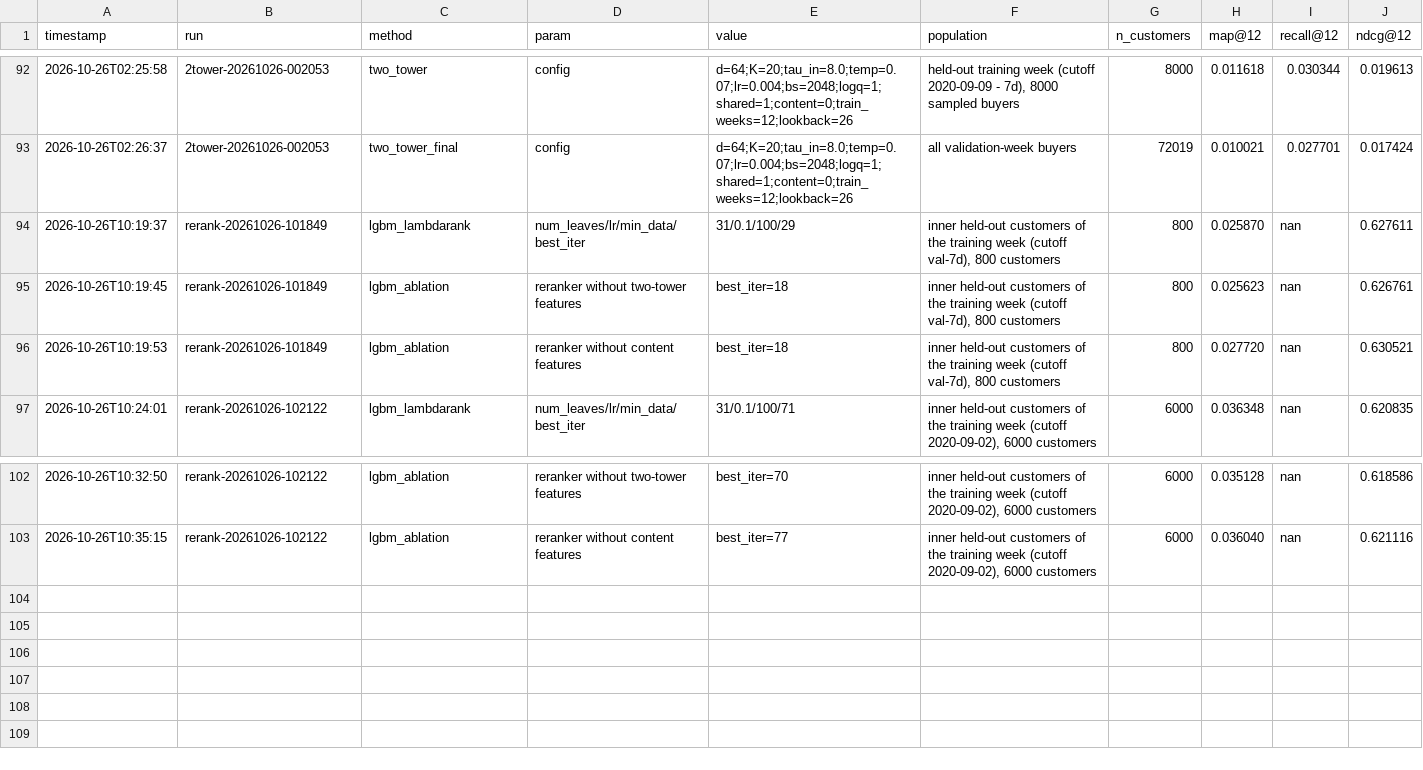
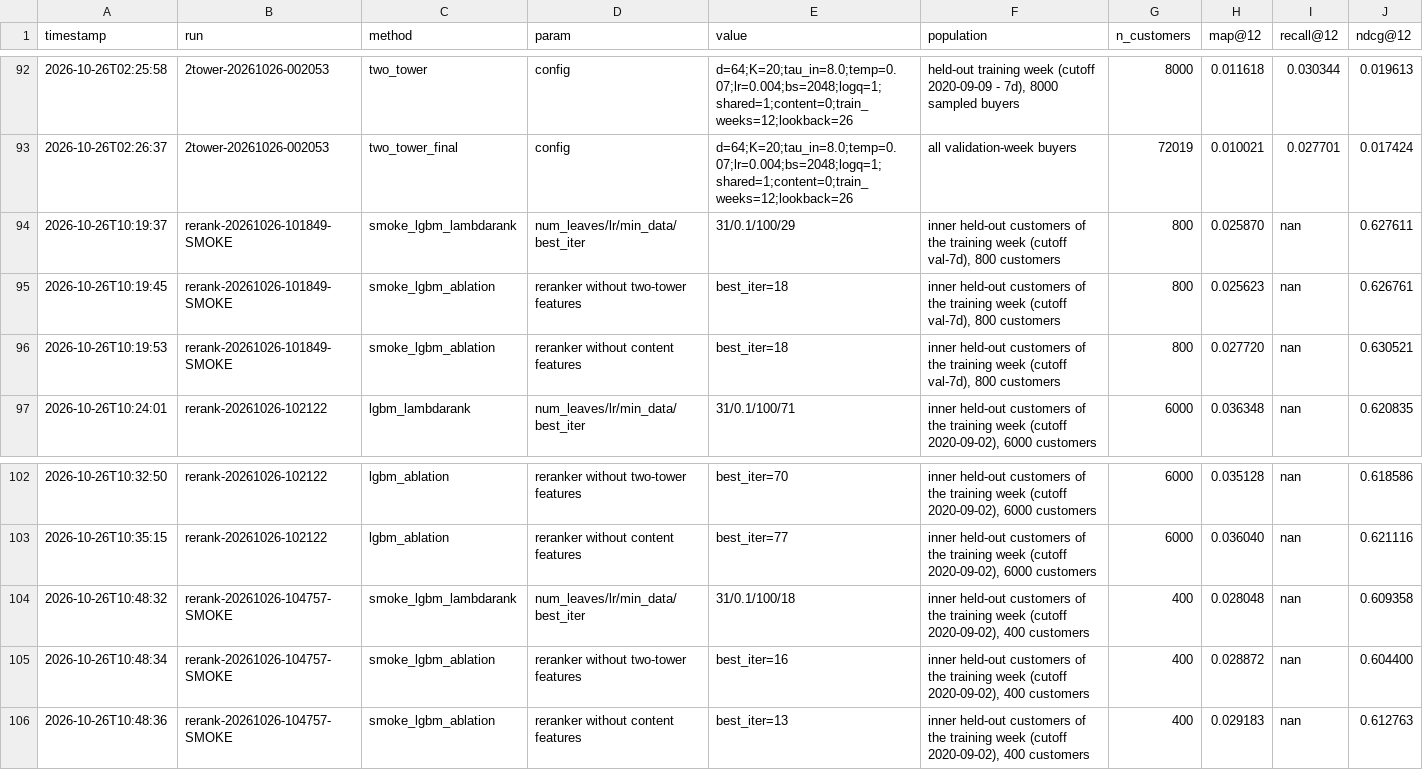
Before and after one commit to shreee06/Fashion-recommender-system-H-M-data, a CSV file: evals/results/tuning_log.csv, drawn as a sheet; only a part is shown, gaps mark what is left out.

```diff
--- a/evals/results/tuning_log.csv
+++ b/evals/results/tuning_log.csv
@@ -93,5 +93,5 @@ timestamp,run,method,param,value,population,n_customers,map@12,recall@12,ndcg@12
 2026-10-26T02:26:37,2tower-20261026-002053,two_tower_final,config,d=64;K=20;tau_in=8.0;temp=0.07;lr=0.004;bs=2048;logq=1;shared=1;content=0;train_weeks=12;lookback=26,all validation-week buyers,72019,0.010021,0.027701,0.017424
-2026-10-26T10:19:37,rerank-20261026-101849,lgbm_lambdarank,num_leaves/lr/min_data/best_iter,31/0.1/100/29,"inner held-out customers of the training week (cutoff val-7d), 800 customers",800,0.025870,nan,0.627611
-2026-10-26T10:19:45,rerank-20261026-101849,lgbm_ablation,reranker without two-tower features,best_iter=18,"inner held-out customers of the training week (cutoff val-7d), 800 customers",800,0.025623,nan,0.626761
-2026-10-26T10:19:53,rerank-20261026-101849,lgbm_ablation,reranker without content features,best_iter=18,"inner held-out customers of the training week (cutoff val-7d), 800 customers",800,0.027720,nan,0.630521
+2026-10-26T10:19:37,rerank-20261026-101849-SMOKE,smoke_lgbm_lambdarank,num_leaves/lr/min_data/best_iter,31/0.1/100/29,"inner held-out customers of the training week (cutoff val-7d), 800 customers",800,0.025870,nan,0.627611
+2026-10-26T10:19:45,rerank-20261026-101849-SMOKE,smoke_lgbm_ablation,reranker without two-tower features,best_iter=18,"inner held-out customers of the training week (cutoff val-7d), 800 customers",800,0.025623,nan,0.626761
+2026-10-26T10:19:53,rerank-20261026-101849-SMOKE,smoke_lgbm_ablation,reranker without content features,best_iter=18,"inner held-out customers of the training week (cutoff val-7d), 800 customers",800,0.027720,nan,0.630521
 2026-10-26T10:24:01,rerank-20261026-102122,lgbm_lambdarank,num_leaves/lr/min_data/best_iter,31/0.1/100/71,"inner held-out customers of the training week (cutoff 2020-09-02), 6000 customers",6000,0.036348,nan,0.620835
@@ -103 +103,4 @@ timestamp,run,method,param,value,population,n_customers,map@12,recall@12,ndcg@12
 2026-10-26T10:35:15,rerank-20261026-102122,lgbm_ablation,reranker without content features,best_iter=77,"inner held-out customers of the training week (cutoff 2020-09-02), 6000 customers",6000,0.036040,nan,0.621116
+2026-10-26T10:48:32,rerank-20261026-104757-SMOKE,smoke_lgbm_lambdarank,num_leaves/lr/min_data/best_iter,31/0.1/100/18,"inner held-out customers of the training week (cutoff 2020-09-02), 400 customers",400,0.028048,nan,0.609358
+2026-10-26T10:48:34,rerank-20261026-104757-SMOKE,smoke_lgbm_ablation,reranker without two-tower features,best_iter=16,"inner held-out customers of the training week (cutoff 2020-09-02), 400 customers",400,0.028872,nan,0.604400
+2026-10-26T10:48:36,rerank-20261026-104757-SMOKE,smoke_lgbm_ablation,reranker without content features,best_iter=13,"inner held-out customers of the training week (cutoff 2020-09-02), 400 customers",400,0.029183,nan,0.612763
```
Also changed, not shown: 3 other files.
